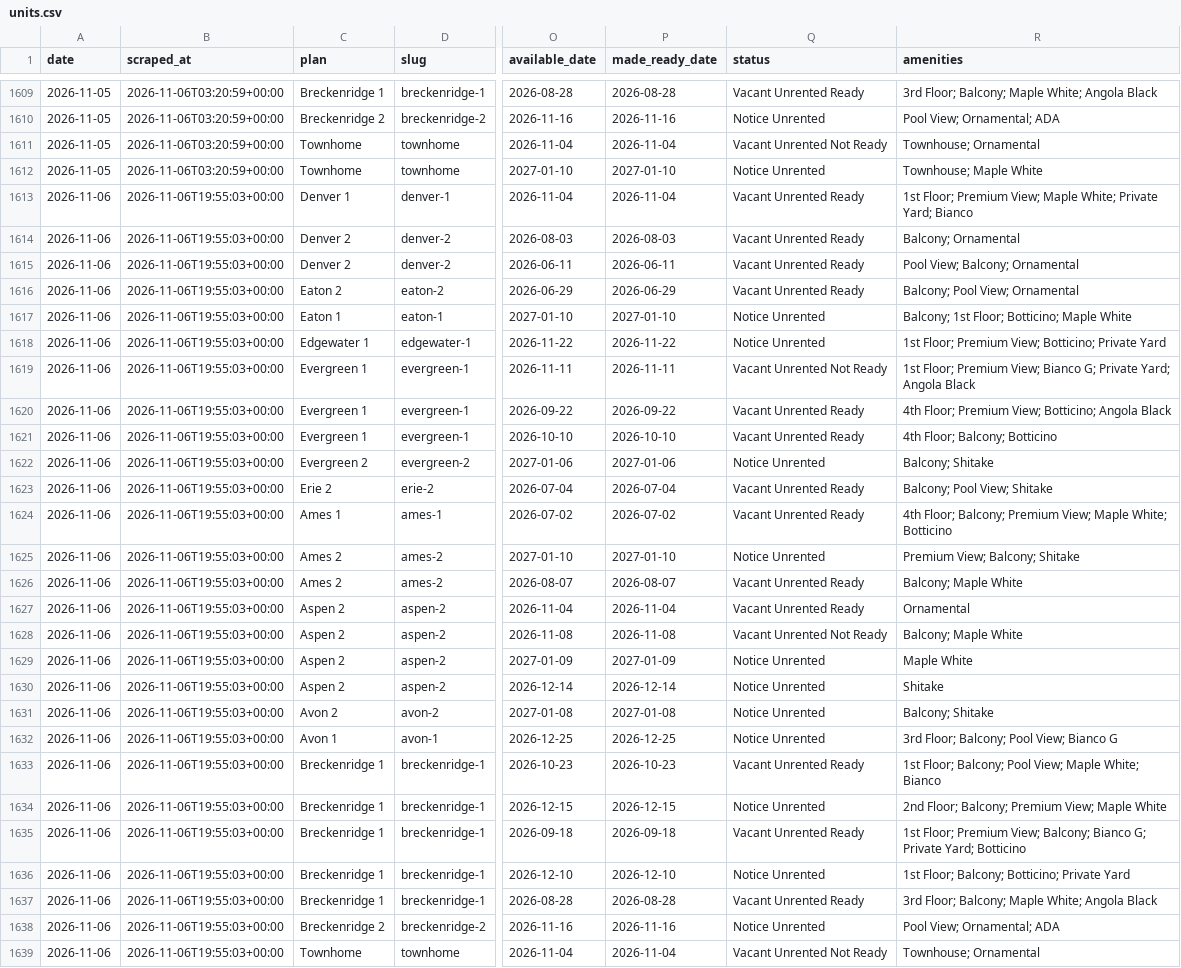
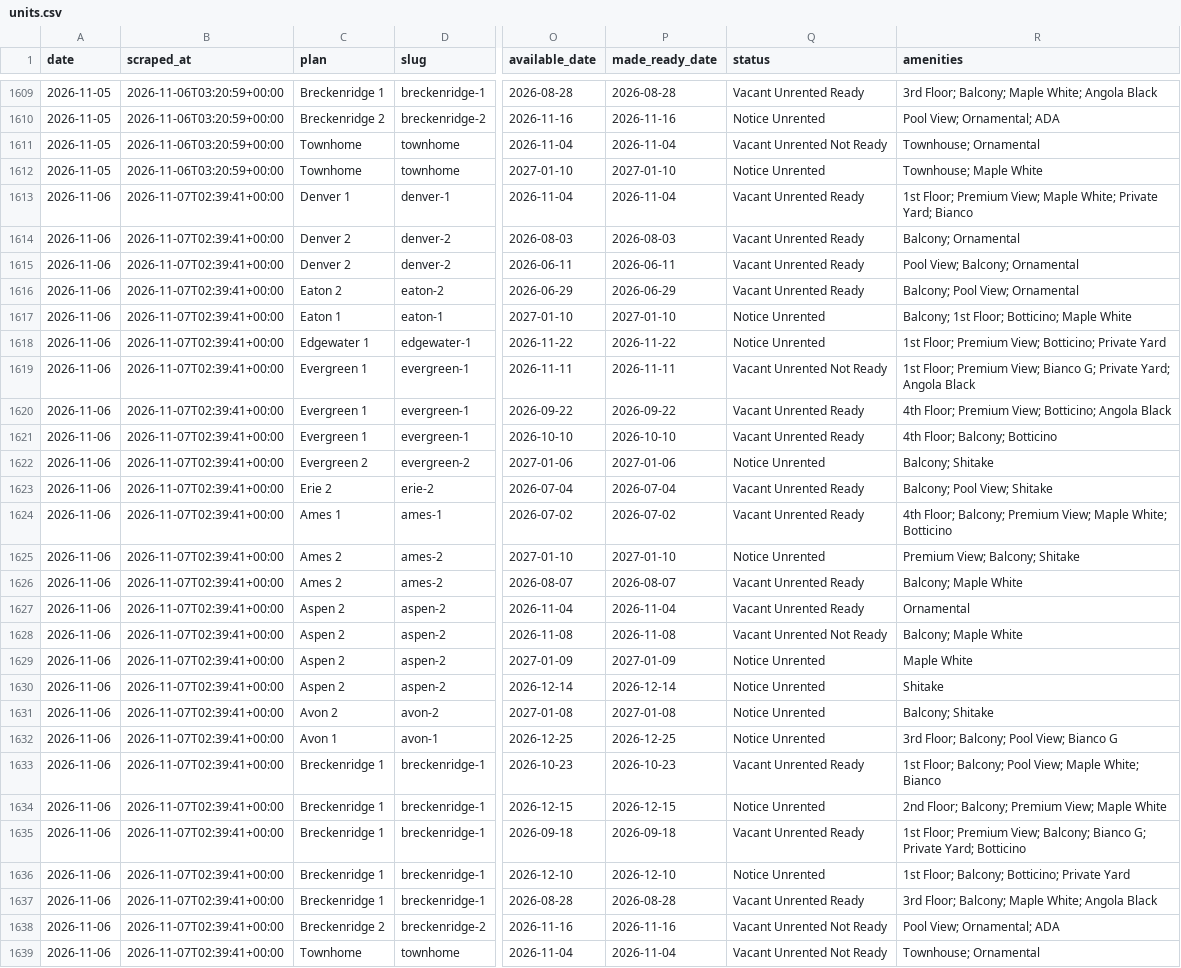
Before and after one commit to sharkweekshane/bell-rent-watch, a CSV file: data/units.csv, drawn as a sheet; only a part is shown, gaps mark what is left out; the diff covers the shown part only; the diff names each change by its address in the sheet, - before the commit and + after, or states it on an @@ line.

Commit message:
data: 2026-11-06

```diff
--- a/data/units.csv
+++ b/data/units.csv
-B1613:B1639 (scraped_at): 2026-11-06T19:55:03+00:00
+B1613:B1639 (scraped_at): 2026-11-07T02:39:41+00:00
-Q1638 (status): Notice Unrented
+Q1638 (status): Vacant Unrented Not Ready
```
Also changed, not shown: 1 edited cell elsewhere in this file, data/prices.csv, 1 other file.
